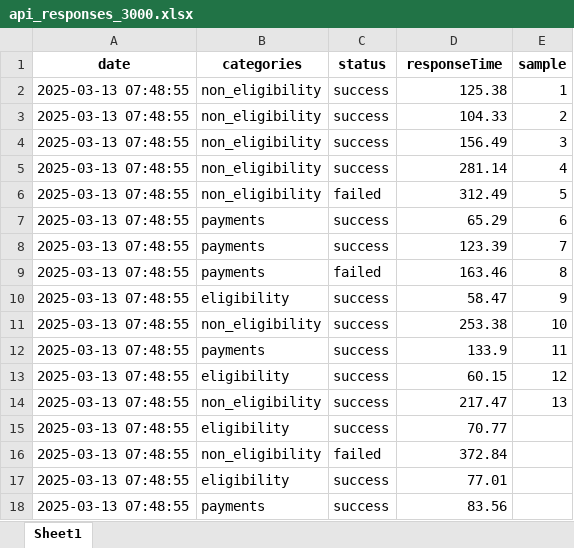
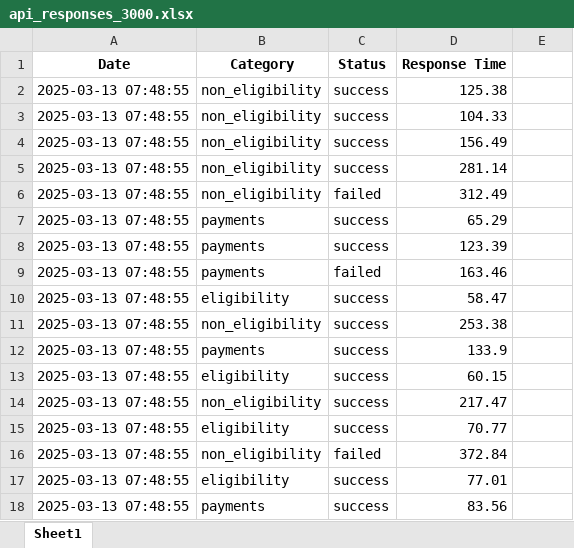
Before and after one commit to vishnupriyancode/Dashboard-main, an Excel workbook: api_responses_3000.xlsx, sheet Sheet1, drawn as a sheet; only a part is shown; values as stored, in another font and other column widths than the file's, no borders; removed rows and columns are numbered as before the commit, all else as after; the diff names each change by its address in the sheet, - before the commit and + after, or states it on an @@ line.

```diff
--- a/api_responses_3000.xlsx (sheet Sheet1)
+++ b/api_responses_3000.xlsx (sheet Sheet1)
-row 1: date | categories | status | responseTime | sample
+row 1: Date | Category | Status | Response Time
-E2: 1
+E2: (empty)
-E3: 2
+E3: (empty)
-E4: 3
+E4: (empty)
-E5: 4
+E5: (empty)
-E6: 5
+E6: (empty)
-E7: 6
+E7: (empty)
-E8: 7
+E8: (empty)
-E9: 8
+E9: (empty)
-E10: 9
+E10: (empty)
-E11: 10
+E11: (empty)
-E12: 11
+E12: (empty)
-E13: 12
+E13: (empty)
-E14: 13
+E14: (empty)
```
Also changed, not shown: 2 other files.
